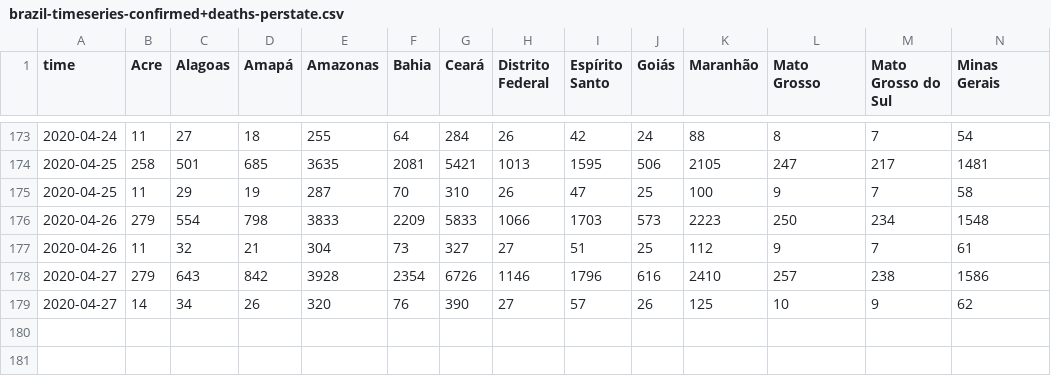
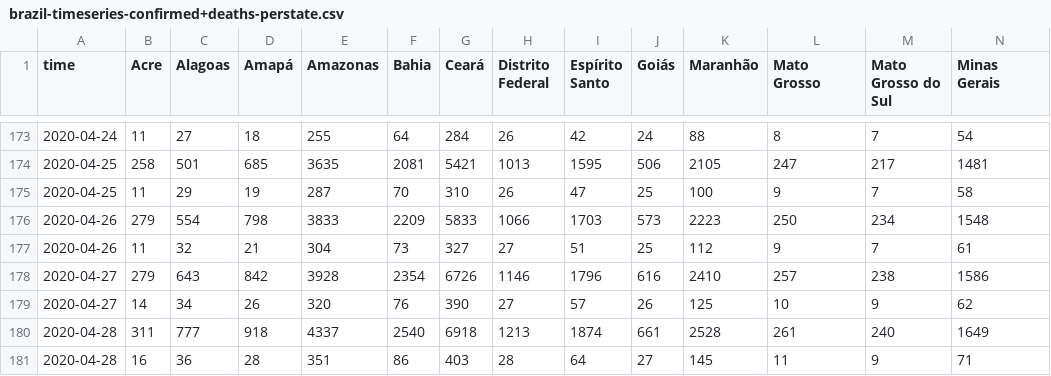
Before and after one commit to fboerman/covid-19-data, a CSV file: brazil/saude.gov.br/brazil-timeseries-confirmed+deaths-perstate.csv, drawn as a sheet; only a part is shown, gaps mark what is left out; rows hold the shown columns only; the diff names each change by its address in the sheet, - before the commit and + after, or states it on an @@ line.

Commit message:
auto data update brazil data

```diff
--- a/brazil/saude.gov.br/brazil-timeseries-confirmed+deaths-perstate.csv
+++ b/brazil/saude.gov.br/brazil-timeseries-confirmed+deaths-perstate.csv
+row 180: 2020-04-28 | 311 | 777 | 918 | 4337 | 2540 | 6918 | 1213 | 1874 | 661 | 2528 | 261 | 240 | 1649
+row 181: 2020-04-28 | 16 | 36 | 28 | 351 | 86 | 403 | 28 | 64 | 27 | 145 | 11 | 9 | 71
```
